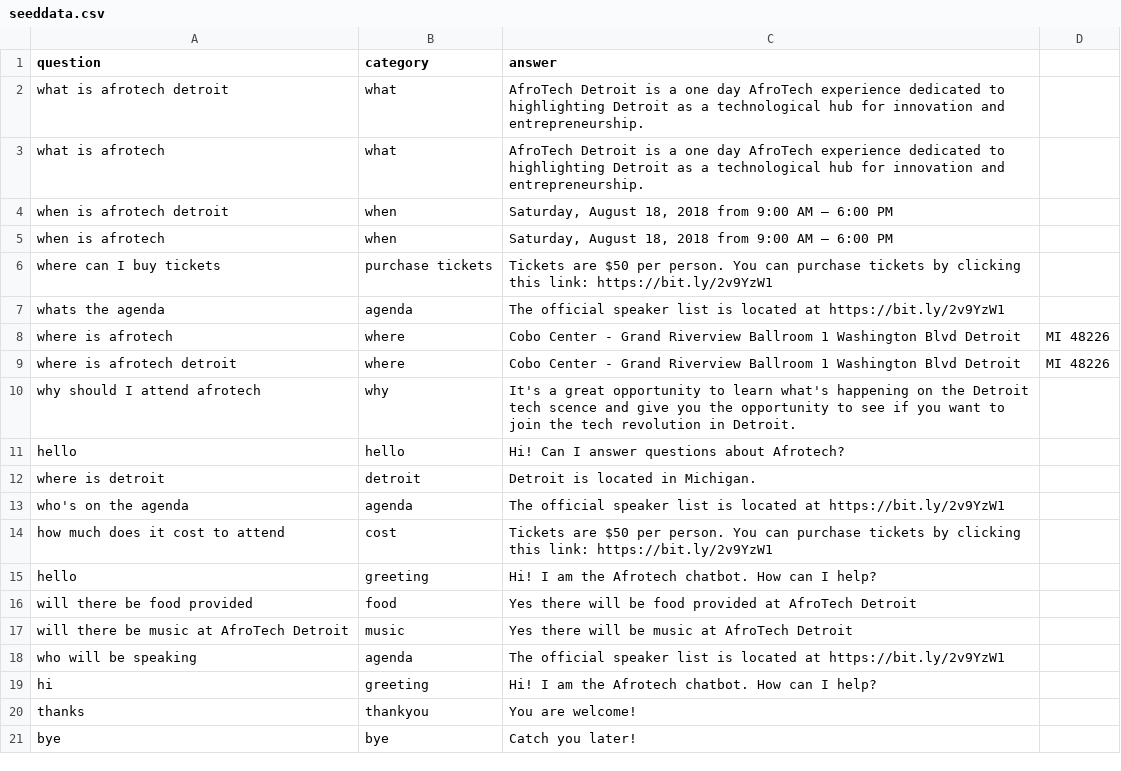
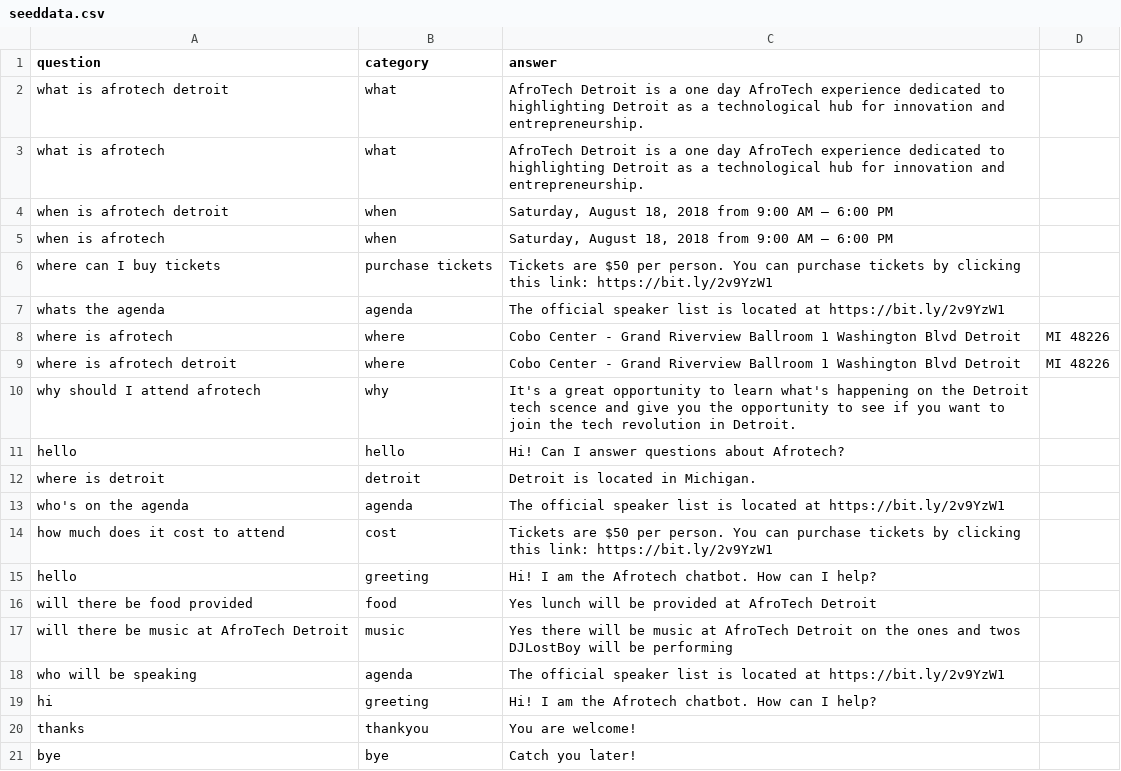
Before and after one commit to trainX/chatbot, a CSV file: seeddata.csv, drawn as a sheet.

Commit message:
Update seeddata.csv

```diff
--- a/seeddata.csv
+++ b/seeddata.csv
@@ -15,4 +15,4 @@ question,category,answer
 "hello",greeting,"Hi! I am the Afrotech chatbot.  How can I help?"
-"will there be food provided",food, Yes there will be food provided at AfroTech Detroit
-"will there be music at AfroTech Detroit",music, Yes there will be music at AfroTech Detroit
+"will there be food provided",food, Yes lunch will be provided at AfroTech Detroit
+"will there be music at AfroTech Detroit",music, Yes there will be music at AfroTech Detroit on the ones and twos DJLostBoy will be performing
 "who will be speaking",agenda,The official speaker list is located at https://bit.ly/2v9YzW1
```
